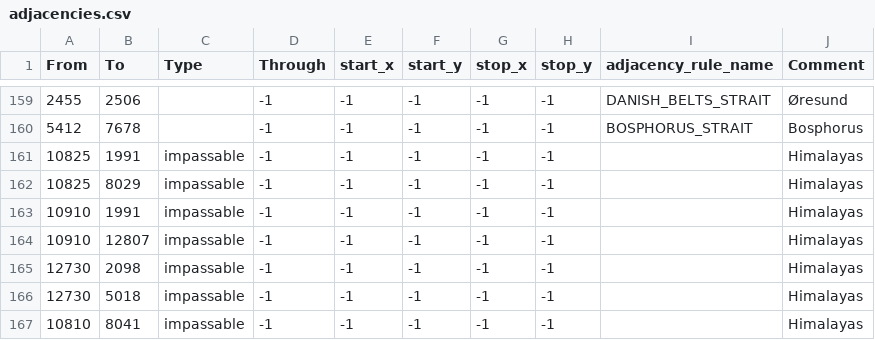
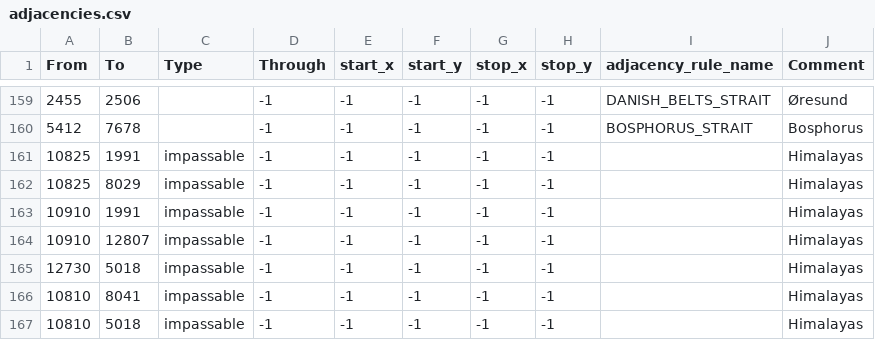
Before and after one commit to Kama-Pushka/Kursach-Fizika, a CSV file: map/adjacencies.csv, drawn as a sheet; only a part is shown, gaps mark what is left out; the shorter side is filled out with more unchanged rows.

```diff
--- a/map/adjacencies.csv
+++ b/map/adjacencies.csv
@@ -164,3 +164,2 @@ From;To;Type;Through;start_x;start_y;stop_x;stop_y;adjacency_rule_name;Comment
 10910;12807;impassable;-1;-1;-1;-1;-1;;Himalayas
-12730;2098;impassable;-1;-1;-1;-1;-1;;Himalayas
 12730;5018;impassable;-1;-1;-1;-1;-1;;Himalayas
```
Also changed, not shown: 8 other files.
